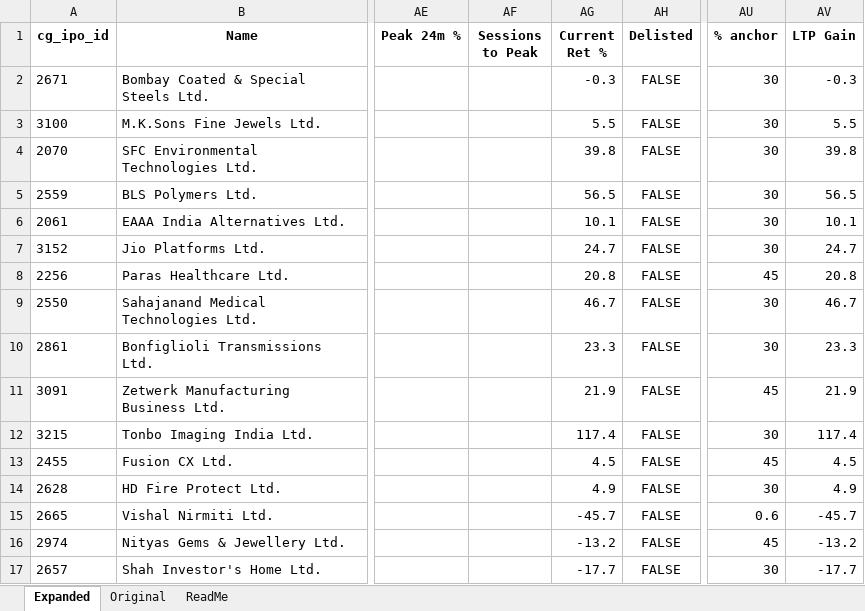
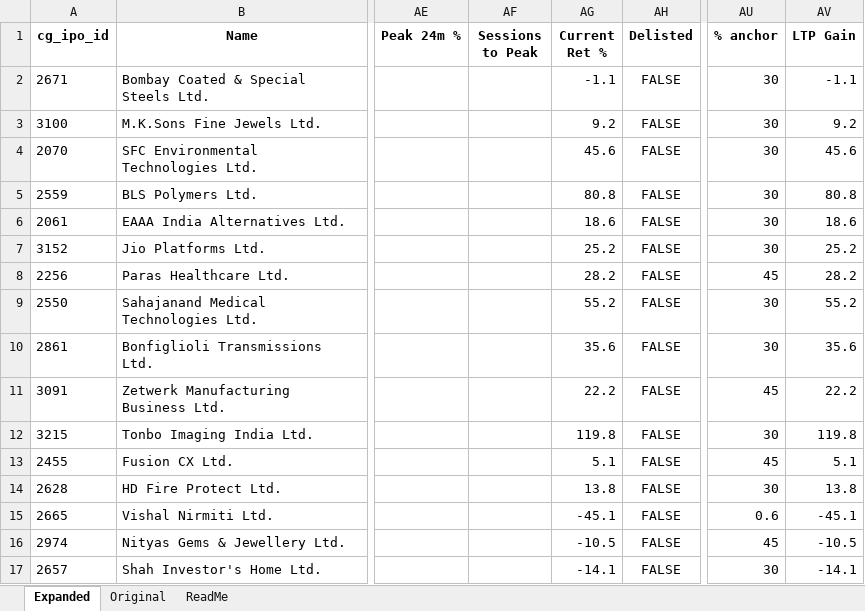
Before and after one commit to rohanbeingsocial/ipo-radar, an Excel workbook: ipodata/finalipodata_expanded_20yr.xlsx, sheet Expanded, drawn as a sheet; only a part is shown, gaps mark what is left out; values as stored, in another font and other column widths than the file's, no borders; the diff covers the shown part only; the diff names each change by its address in the sheet, - before the commit and + after, or states it on an @@ line.

Commit message:
data: daily refresh 2026-11-13

```diff
--- a/ipodata/finalipodata_expanded_20yr.xlsx (sheet Expanded)
+++ b/ipodata/finalipodata_expanded_20yr.xlsx (sheet Expanded)
-AG2 (Current Ret %): -0.3
+AG2 (Current Ret %): -1.1
-AV2 (LTP Gain): -0.3
+AV2 (LTP Gain): -1.1
-AG3 (Current Ret %): 5.5
+AG3 (Current Ret %): 9.2
-AV3 (LTP Gain): 5.5
+AV3 (LTP Gain): 9.2
-AG4 (Current Ret %): 39.8
+AG4 (Current Ret %): 45.6
-AV4 (LTP Gain): 39.8
+AV4 (LTP Gain): 45.6
-AG5 (Current Ret %): 56.5
+AG5 (Current Ret %): 80.8
-AV5 (LTP Gain): 56.5
+AV5 (LTP Gain): 80.8
-AG6 (Current Ret %): 10.1
+AG6 (Current Ret %): 18.6
-AV6 (LTP Gain): 10.1
+AV6 (LTP Gain): 18.6
-AG7 (Current Ret %): 24.7
+AG7 (Current Ret %): 25.2
-AV7 (LTP Gain): 24.7
+AV7 (LTP Gain): 25.2
-AG8 (Current Ret %): 20.8
+AG8 (Current Ret %): 28.2
-AV8 (LTP Gain): 20.8
+AV8 (LTP Gain): 28.2
-AG9 (Current Ret %): 46.7
+AG9 (Current Ret %): 55.2
-AV9 (LTP Gain): 46.7
+AV9 (LTP Gain): 55.2
-AG10 (Current Ret %): 23.3
+AG10 (Current Ret %): 35.6
-AV10 (LTP Gain): 23.3
+AV10 (LTP Gain): 35.6
-AG11 (Current Ret %): 21.9
+AG11 (Current Ret %): 22.2
-AV11 (LTP Gain): 21.9
+AV11 (LTP Gain): 22.2
-AG12 (Current Ret %): 117.4
+AG12 (Current Ret %): 119.8
-AV12 (LTP Gain): 117.4
+AV12 (LTP Gain): 119.8
-AG13 (Current Ret %): 4.5
+AG13 (Current Ret %): 5.1
-AV13 (LTP Gain): 4.5
+AV13 (LTP Gain): 5.1
-AG14 (Current Ret %): 4.9
+AG14 (Current Ret %): 13.8
-AV14 (LTP Gain): 4.9
+AV14 (LTP Gain): 13.8
-AG15 (Current Ret %): -45.7
+AG15 (Current Ret %): -45.1
-AV15 (LTP Gain): -45.7
+AV15 (LTP Gain): -45.1
-AG16 (Current Ret %): -13.2
+AG16 (Current Ret %): -10.5
-AV16 (LTP Gain): -13.2
+AV16 (LTP Gain): -10.5
-AG17 (Current Ret %): -17.7
+AG17 (Current Ret %): -14.1
-AV17 (LTP Gain): -17.7
+AV17 (LTP Gain): -14.1
```
Also changed, not shown: 475 edited cells elsewhere in this sheet, ipodata/finalipodata.xlsx, 10 other files.
